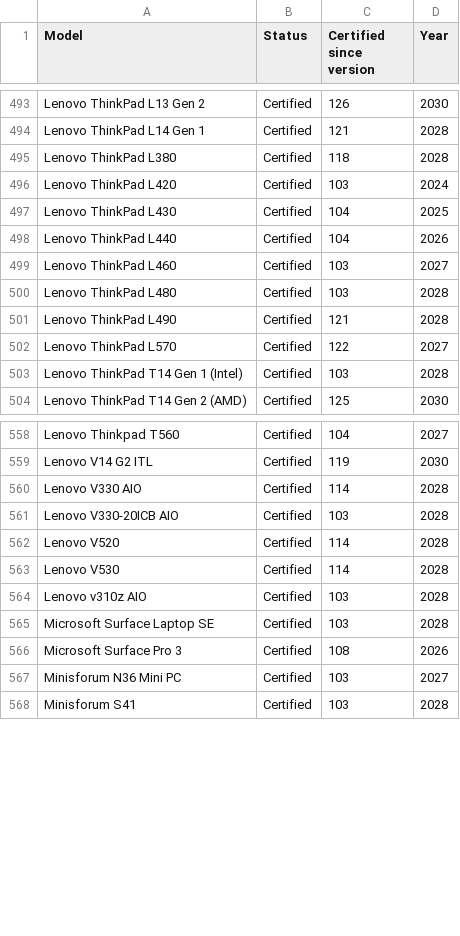
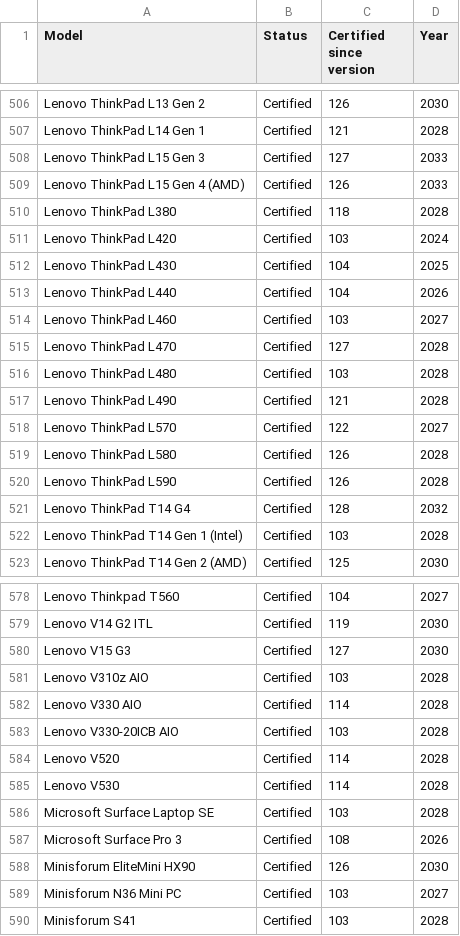
Before and after one commit to fclairamb/chrome-os-flex-models-list, a CSV file: models.csv, drawn as a sheet; only a part is shown, gaps mark what is left out; removed rows and columns are numbered as before the commit, all else as after; the diff covers the shown part only; the diff names each change by its address in the sheet, - before the commit and + after, or states it on an @@ line.

```diff
--- a/models.csv
+++ b/models.csv
+row 508: Lenovo ThinkPad L15 Gen 3 | Certified | 127 | 2033
+row 509: Lenovo ThinkPad L15 Gen 4 (AMD) | Certified | 126 | 2033
+row 515: Lenovo ThinkPad L470 | Certified | 127 | 2028
+row 519: Lenovo ThinkPad L580 | Certified | 126 | 2028
+row 520: Lenovo ThinkPad L590 | Certified | 126 | 2028
+row 521: Lenovo ThinkPad T14 G4 | Certified | 128 | 2032
+row 580: Lenovo V15 G3 | Certified | 127 | 2030
+row 581: Lenovo V310z AIO | Certified | 103 | 2028
-row 564: Lenovo v310z AIO | Certified | 103 | 2028
+row 588: Minisforum EliteMini HX90 | Certified | 126 | 2030
```
Also changed, not shown: 20 added rows, 6 removed rows and 1 edited cell elsewhere in this file, 1 other file.
